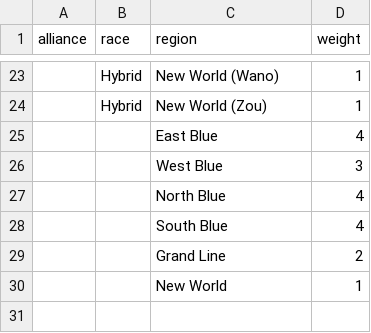
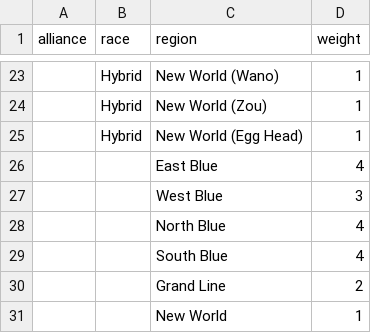
Before and after one commit to Marmlo/OPRCG, a CSV file: data/regions.csv, drawn as a sheet; only a part is shown, gaps mark what is left out; the diff names each change by its address in the sheet, - before the commit and + after, or states it on an @@ line.

Commit message:
Update regions.csv
Added Egg Head to Regions

```diff
--- a/data/regions.csv
+++ b/data/regions.csv
+row 25:  | Hybrid | New World (Egg Head) | 1
```
